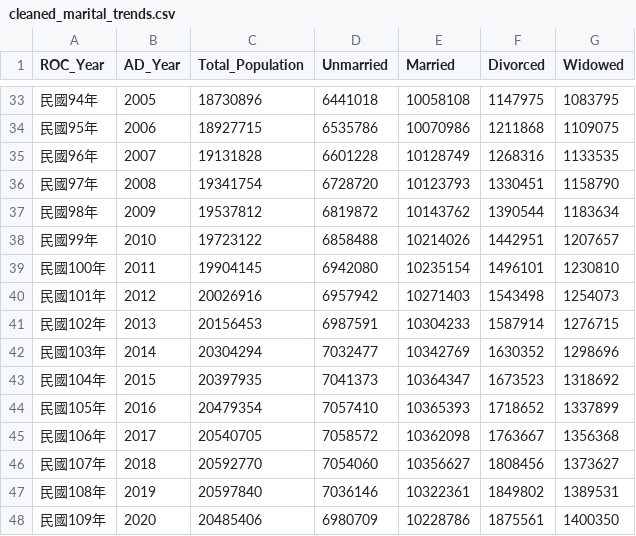
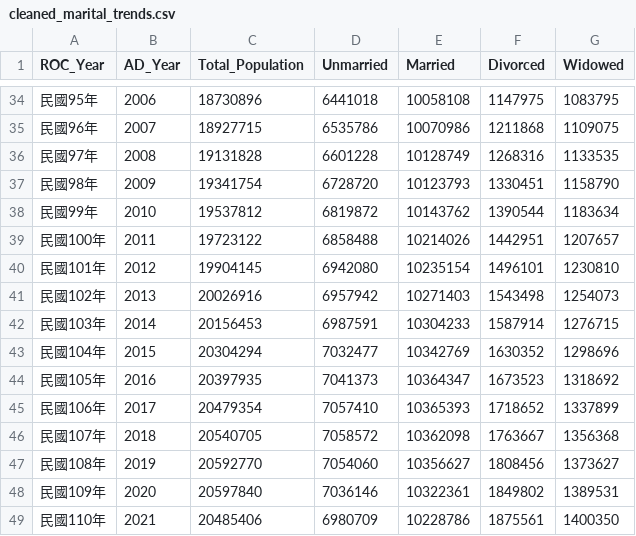
Before and after one commit to 411332032-ops/ch2-HW, a CSV file: docs/cleaned_marital_trends.csv, drawn as a sheet; only a part is shown, gaps mark what is left out; the diff covers the shown part only.

```diff
--- a/docs/cleaned_marital_trends.csv
+++ b/docs/cleaned_marital_trends.csv
@@ -33,16 +34,16 @@
-民國94年,2005,18730896,6441018,10058108,1147975,1083795
-民國95年,2006,18927715,6535786,10070986,1211868,1109075
-民國96年,2007,19131828,6601228,10128749,1268316,1133535
-民國97年,2008,19341754,6728720,10123793,1330451,1158790
-民國98年,2009,19537812,6819872,10143762,1390544,1183634
-民國99年,2010,19723122,6858488,10214026,1442951,1207657
-民國100年,2011,19904145,6942080,10235154,1496101,1230810
-民國101年,2012,20026916,6957942,10271403,1543498,1254073
-民國102年,2013,20156453,6987591,10304233,1587914,1276715
-民國103年,2014,20304294,7032477,10342769,1630352,1298696
-民國104年,2015,20397935,7041373,10364347,1673523,1318692
-民國105年,2016,20479354,7057410,10365393,1718652,1337899
-民國106年,2017,20540705,7058572,10362098,1763667,1356368
-民國107年,2018,20592770,7054060,10356627,1808456,1373627
-民國108年,2019,20597840,7036146,10322361,1849802,1389531
-民國109年,2020,20485406,6980709,10228786,1875561,1400350
+民國95年,2006,18730896,6441018,10058108,1147975,1083795
+民國96年,2007,18927715,6535786,10070986,1211868,1109075
+民國97年,2008,19131828,6601228,10128749,1268316,1133535
+民國98年,2009,19341754,6728720,10123793,1330451,1158790
+民國99年,2010,19537812,6819872,10143762,1390544,1183634
+民國100年,2011,19723122,6858488,10214026,1442951,1207657
+民國101年,2012,19904145,6942080,10235154,1496101,1230810
+民國102年,2013,20026916,6957942,10271403,1543498,1254073
+民國103年,2014,20156453,6987591,10304233,1587914,1276715
+民國104年,2015,20304294,7032477,10342769,1630352,1298696
+民國105年,2016,20397935,7041373,10364347,1673523,1318692
+民國106年,2017,20479354,7057410,10365393,1718652,1337899
+民國107年,2018,20540705,7058572,10362098,1763667,1356368
+民國108年,2019,20592770,7054060,10356627,1808456,1373627
+民國109年,2020,20597840,7036146,10322361,1849802,1389531
+民國110年,2021,20485406,6980709,10228786,1875561,1400350
```
Also changed, not shown: 1 added row and 70 edited cells elsewhere in this file, output/cleaned_marital_trends.csv, 4 other files.
